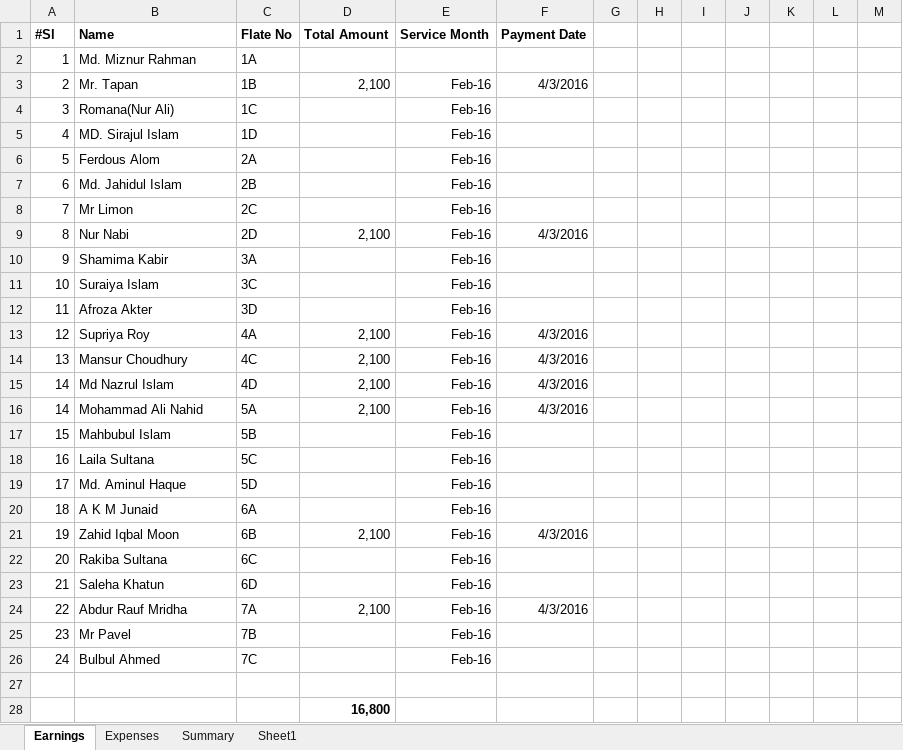
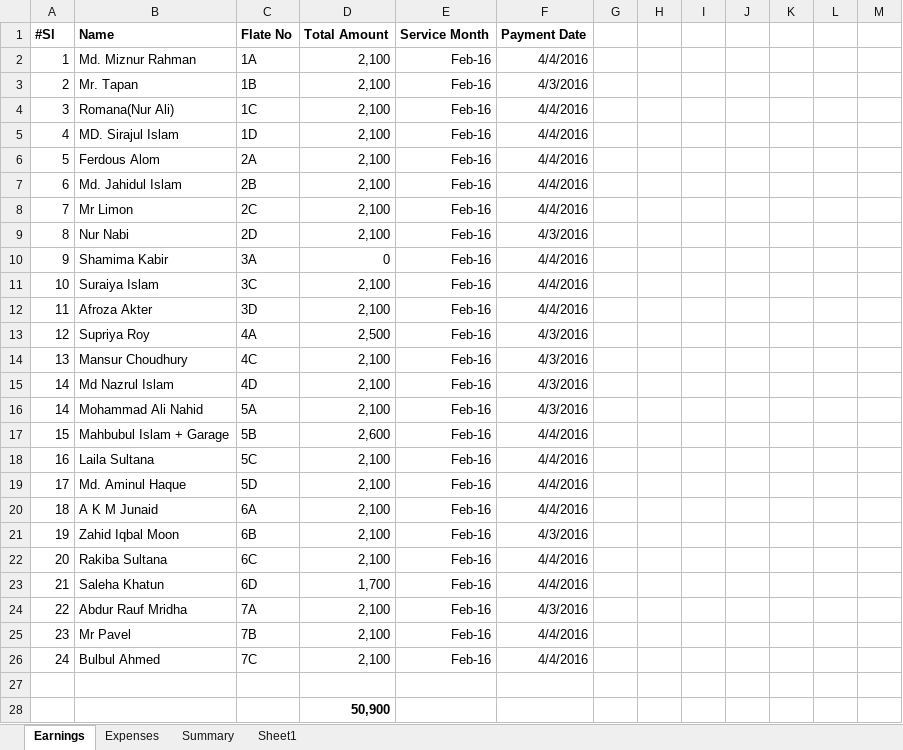
Before and after one commit to bulucseku/BasicHrSystem, an Excel workbook: documents/CalculationOfFlat/monthly service charge-feb2016.xlsx, sheet Earnings, drawn as a sheet; only a part is shown; values as stored, in another font and other column widths than the file's, no borders; the diff covers the shown part only; the diff names each change by its address in the sheet, - before the commit and + after, or states it on an @@ line.

```diff
--- a/documents/CalculationOfFlat/monthly service charge-feb2016.xlsx (sheet Earnings)
+++ b/documents/CalculationOfFlat/monthly service charge-feb2016.xlsx (sheet Earnings)
-D2 (Total Amount): (empty)
+D2 (Total Amount): 2,100
-E2 (Service Month): (empty)
+E2 (Service Month): Feb-16
-F2 (Payment Date): (empty)
+F2 (Payment Date): 4/4/2016
-D4:D8 (Total Amount): (empty)
+D4:D8 (Total Amount): 2,100
-F4:F8 (Payment Date): (empty)
+F4:F8 (Payment Date): 4/4/2016
-D10 (Total Amount): (empty)
+D10 (Total Amount): 0
-F10:F12 (Payment Date): (empty)
+F10:F12 (Payment Date): 4/4/2016
-D11:D12 (Total Amount): (empty)
+D11:D12 (Total Amount): 2,100
-D13 (Total Amount): 2,100
+D13 (Total Amount): 2,500
-B17 (Name): Mahbubul Islam
+B17 (Name): Mahbubul Islam + Garage
-D17 (Total Amount): (empty)
+D17 (Total Amount): 2,600
-F17:F20 (Payment Date): (empty)
+F17:F20 (Payment Date): 4/4/2016
-D18:D20 (Total Amount): (empty)
+D18:D20 (Total Amount): 2,100
-D22 (Total Amount): (empty)
+D22 (Total Amount): 2,100
-F22:F23 (Payment Date): (empty)
+F22:F23 (Payment Date): 4/4/2016
-D23 (Total Amount): (empty)
+D23 (Total Amount): 1,700
-D25:D26 (Total Amount): (empty)
+D25:D26 (Total Amount): 2,100
-F25:F26 (Payment Date): (empty)
+F25:F26 (Payment Date): 4/4/2016
-D28 (Total Amount): 16,800
+D28 (Total Amount): 50,900
```
Also changed, not shown: 8 added rows, 8 removed rows and 16 edited cells elsewhere in this sheet, 1 other file.
